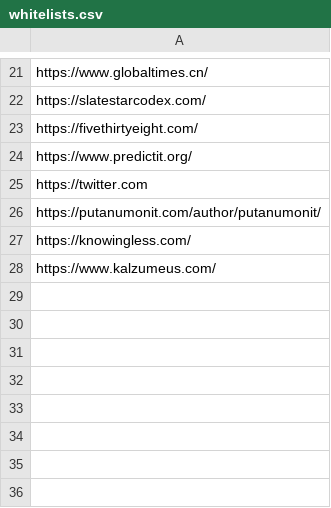
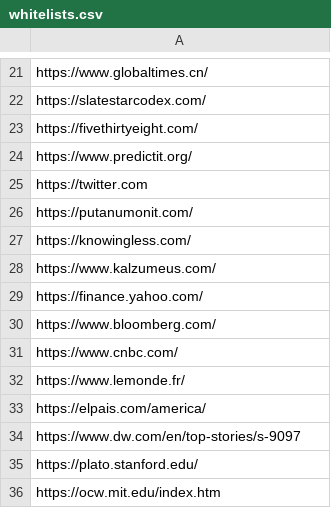
Before and after one commit to argosopentech/argos-search, a CSV file: whitelists.csv, drawn as a sheet; only a part is shown, gaps mark what is left out.

Commit message:
More sites

```diff
--- a/whitelists.csv
+++ b/whitelists.csv
@@ -25,4 +25,12 @@ https://www.predictit.org/
 https://twitter.com
-https://putanumonit.com/author/putanumonit/
+https://putanumonit.com/
 https://knowingless.com/
 https://www.kalzumeus.com/
+https://finance.yahoo.com/
+https://www.bloomberg.com/
+https://www.cnbc.com/
+https://www.lemonde.fr/
+https://elpais.com/america/
+https://www.dw.com/en/top-stories/s-9097
+https://plato.stanford.edu/
+https://ocw.mit.edu/index.htm
```
